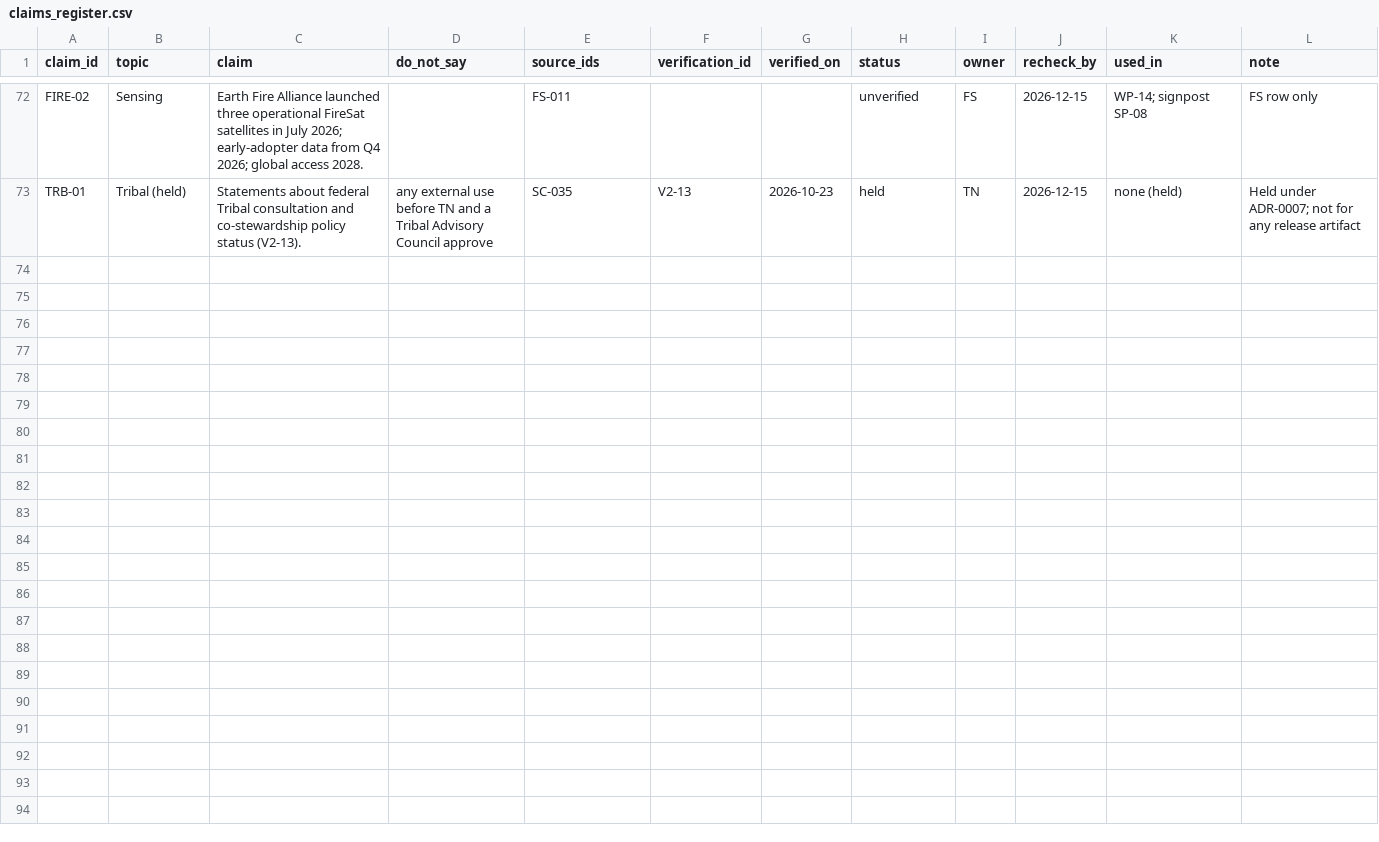
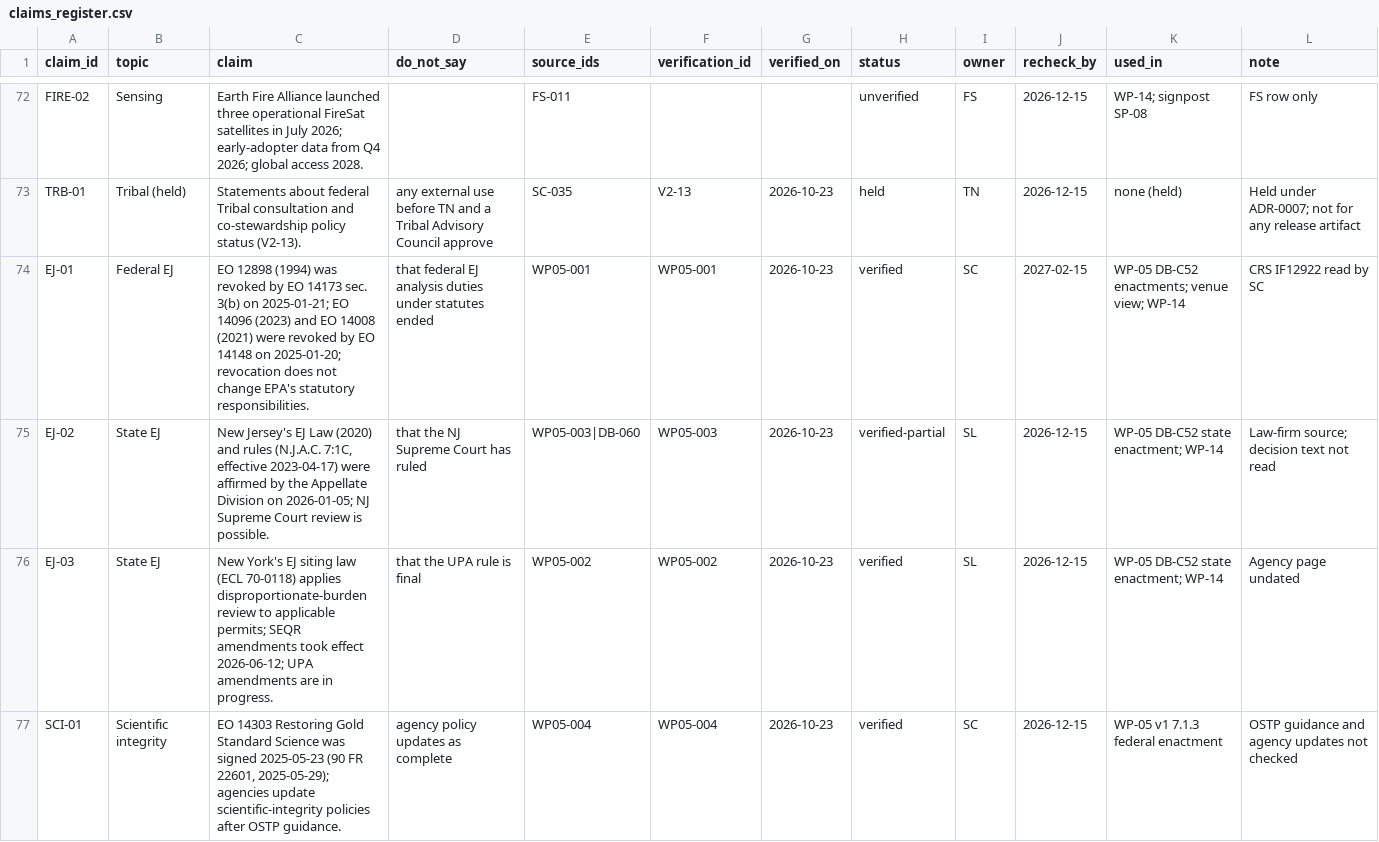
Before and after one commit to jrwashebek/Enviroskillstaxonomy, a CSV file: docs/methods/claims_register.csv, drawn as a sheet; only a part is shown, gaps mark what is left out; the diff names each change by its address in the sheet, - before the commit and + after, or states it on an @@ line.

```diff
--- a/docs/methods/claims_register.csv
+++ b/docs/methods/claims_register.csv
+row 74: EJ-01 | Federal EJ | EO 12898 (1994) was revoked by EO 14173 sec. 3(b) on 2025-01-21; EO 14096 (2023) and EO 14008 (2021) were revoked by EO 14148 on 2025-01-20; revocation does not change EPA's statutory responsibilities. | that federal EJ analysis duties under statutes ended | WP05-001 | WP05-001 | 2026-10-23 | verified | SC | 2027-02-15 | WP-05 DB-C52 enactments; venue view; WP-14 | CRS IF12922 read by SC
+row 75: EJ-02 | State EJ | New Jersey's EJ Law (2020) and rules (N.J.A.C. 7:1C, effective 2023-04-17) were affirmed by the Appellate Division on 2026-01-05; NJ Supreme Court review is possible. | that the NJ Supreme Court has ruled | WP05-003|DB-060 | WP05-003 | 2026-10-23 | verified-partial | SL | 2026-12-15 | WP-05 DB-C52 state enactment; WP-14 | Law-firm source; decision text not read
+row 76: EJ-03 | State EJ | New York's EJ siting law (ECL 70-0118) applies disproportionate-burden review to applicable permits; SEQR amendments took effect 2026-06-12; UPA amendments are in progress. | that the UPA rule is final | WP05-002 | WP05-002 | 2026-10-23 | verified | SL | 2026-12-15 | WP-05 DB-C52 state enactment; WP-14 | Agency page undated
+row 77: SCI-01 | Scientific integrity | EO 14303 Restoring Gold Standard Science was signed 2025-05-23 (90 FR 22601, 2025-05-29); agencies update scientific-integrity policies after OSTP guidance. | agency policy updates as complete | WP05-004 | WP05-004 | 2026-10-23 | verified | SC | 2026-12-15 | WP-05 v1 7.1.3 federal enactment | OSTP guidance and agency updates not checked
```
Also changed, not shown: 12 other files.
